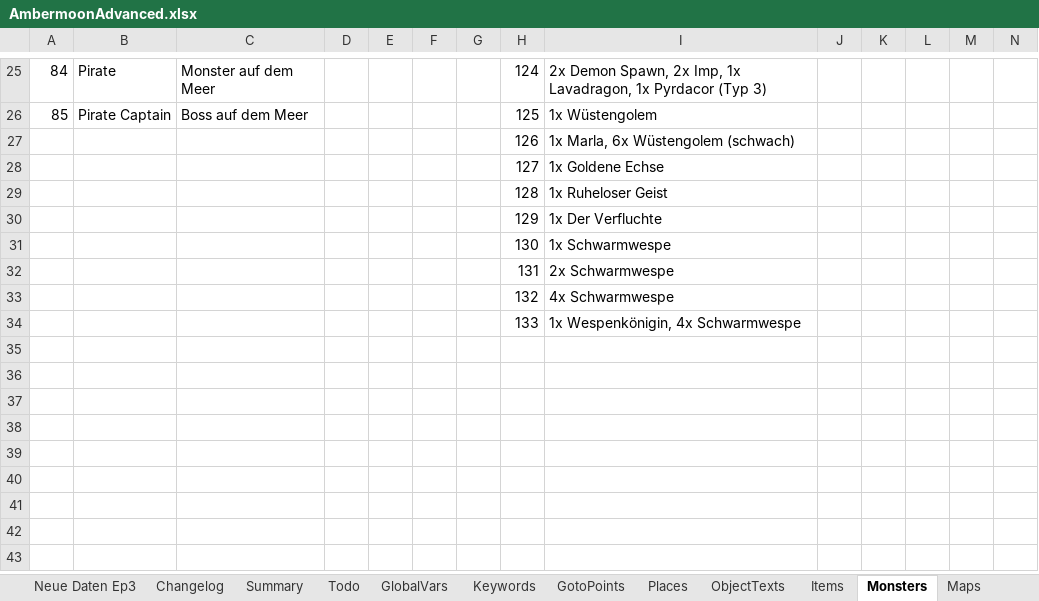
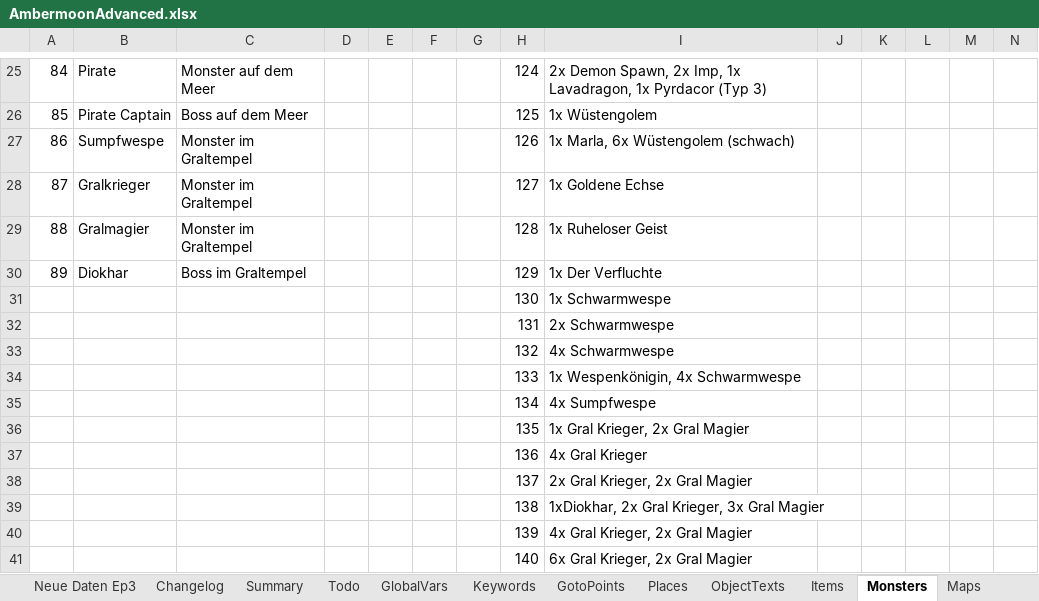
Before and after one commit to Pyrdacor/Ambermoon-Advanced, an Excel workbook: AmbermoonAdvanced.xlsx, sheet Monsters, drawn as a sheet; only a part is shown, gaps mark what is left out; values as stored, in another font and other column widths than the file's, no borders; removed rows and columns are numbered as before the commit, all else as after; rows hold the shown columns only; the diff names each change by its address in the sheet, - before the commit and + after, or states it on an @@ line.

Commit message:
Added new monsters and worked on temple

```diff
--- a/AmbermoonAdvanced.xlsx (sheet Monsters)
+++ b/AmbermoonAdvanced.xlsx (sheet Monsters)
-row 27:  |  |  |  |  |  |  | 126 | 1x Marla, 6x Wüstengolem (schwach)
-row 28:  |  |  |  |  |  |  | 127 | 1x Goldene Echse
-row 29:  |  |  |  |  |  |  | 128 | 1x Ruheloser Geist
-row 30:  |  |  |  |  |  |  | 129 | 1x Der Verfluchte
+row 27: 86 | Sumpfwespe | Monster im Graltempel |  |  |  |  | 126 | 1x Marla, 6x Wüstengolem (schwach)
+row 28: 87 | Gralkrieger | Monster im Graltempel |  |  |  |  | 127 | 1x Goldene Echse
+row 29: 88 | Gralmagier | Monster im Graltempel |  |  |  |  | 128 | 1x Ruheloser Geist
+row 30: 89 | Diokhar | Boss im Graltempel |  |  |  |  | 129 | 1x Der Verfluchte
+row 35:  |  |  |  |  |  |  | 134 | 4x Sumpfwespe
+row 36:  |  |  |  |  |  |  | 135 | 1x Gral Krieger, 2x Gral Magier
+row 37:  |  |  |  |  |  |  | 136 | 4x Gral Krieger
+row 38:  |  |  |  |  |  |  | 137 | 2x Gral Krieger, 2x Gral Magier
+row 39:  |  |  |  |  |  |  | 138 | 1xDiokhar, 2x Gral Krieger, 3x Gral Magier
+row 40:  |  |  |  |  |  |  | 139 | 4x Gral Krieger, 2x Gral Magier
+row 41:  |  |  |  |  |  |  | 140 | 6x Gral Krieger, 2x Gral Magier
```
Also changed, not shown: sheet Neue Daten Ep3, sheet Doors, 5 other files.
